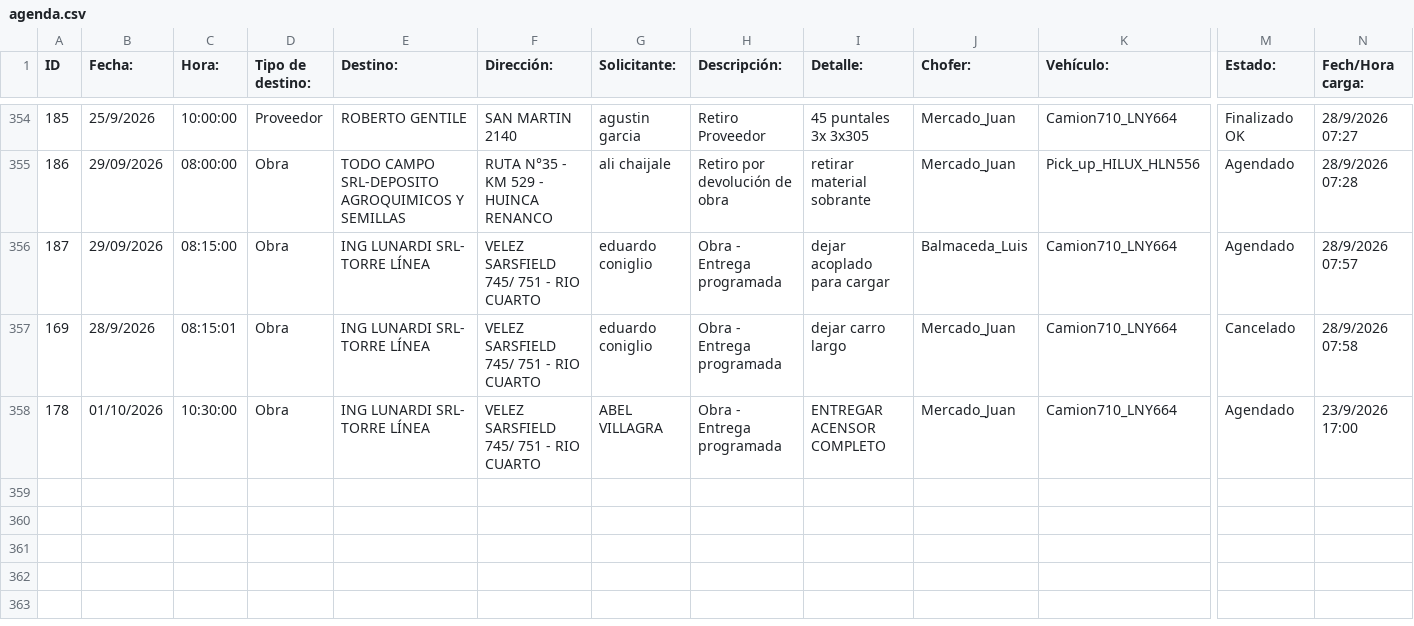
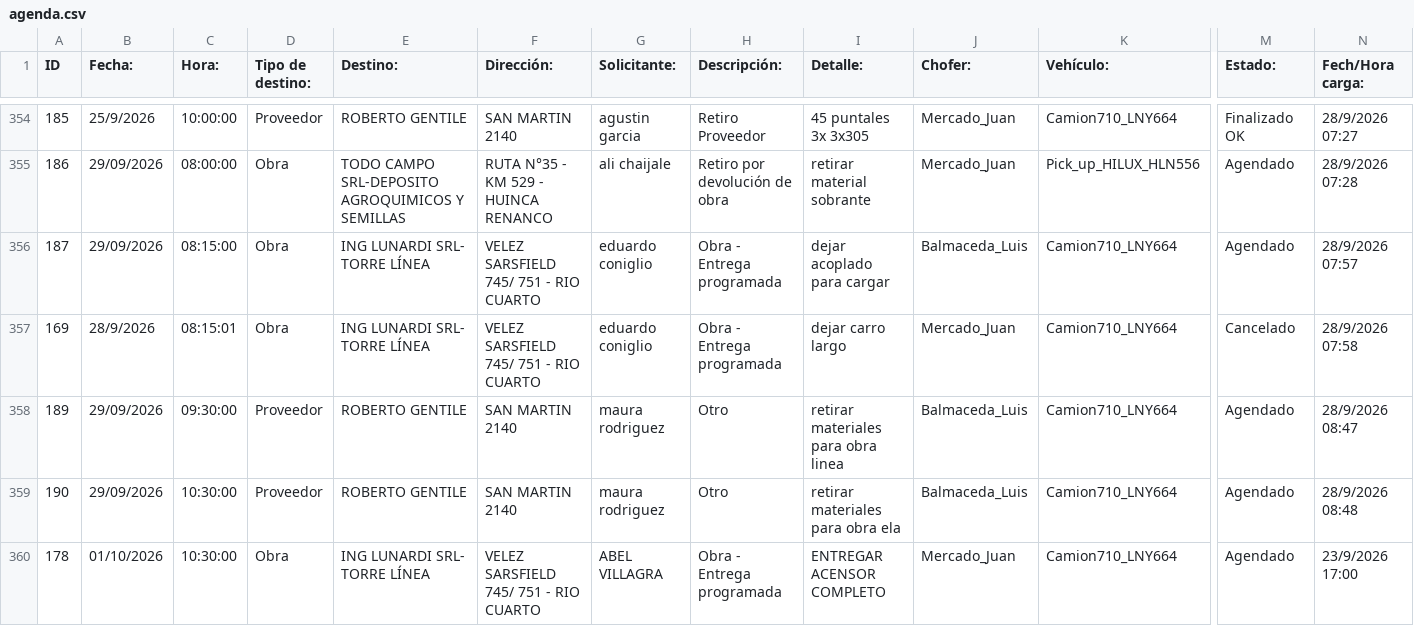
Before and after one commit to MEugenia96/agenda-deposito, a CSV file: agenda.csv, drawn as a sheet; only a part is shown, gaps mark what is left out; rows hold the shown columns only; the diff names each change by its address in the sheet, - before the commit and + after, or states it on an @@ line.

Commit message:
Auto-update agenda

```diff
--- a/agenda.csv
+++ b/agenda.csv
+row 358: 189 | 29/09/2026 | 09:30:00 | Proveedor | ROBERTO GENTILE | SAN MARTIN 2140 | maura rodriguez | Otro | retirar materiales para obra linea | Balmaceda_Luis | Camion710_LNY664 | Agendado | 28/9/2026 08:47
+row 359: 190 | 29/09/2026 | 10:30:00 | Proveedor | ROBERTO GENTILE | SAN MARTIN 2140 | maura rodriguez | Otro | retirar materiales para obra ela | Balmaceda_Luis | Camion710_LNY664 | Agendado | 28/9/2026 08:48
```
